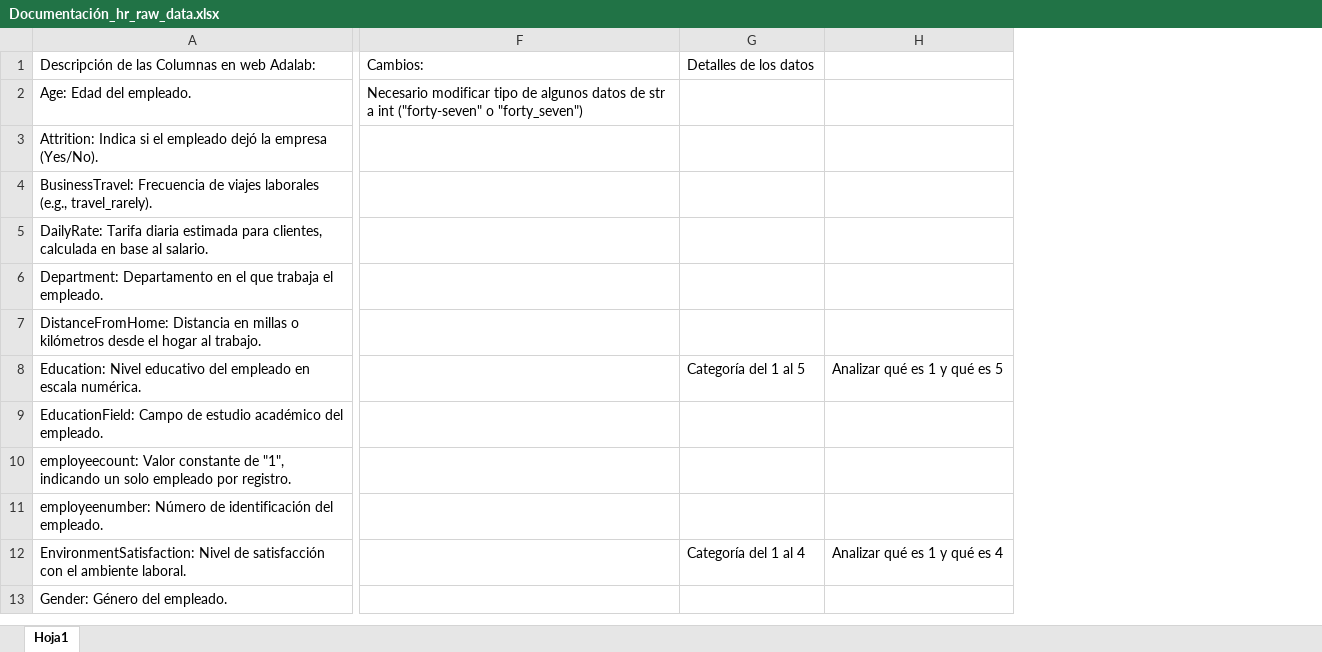
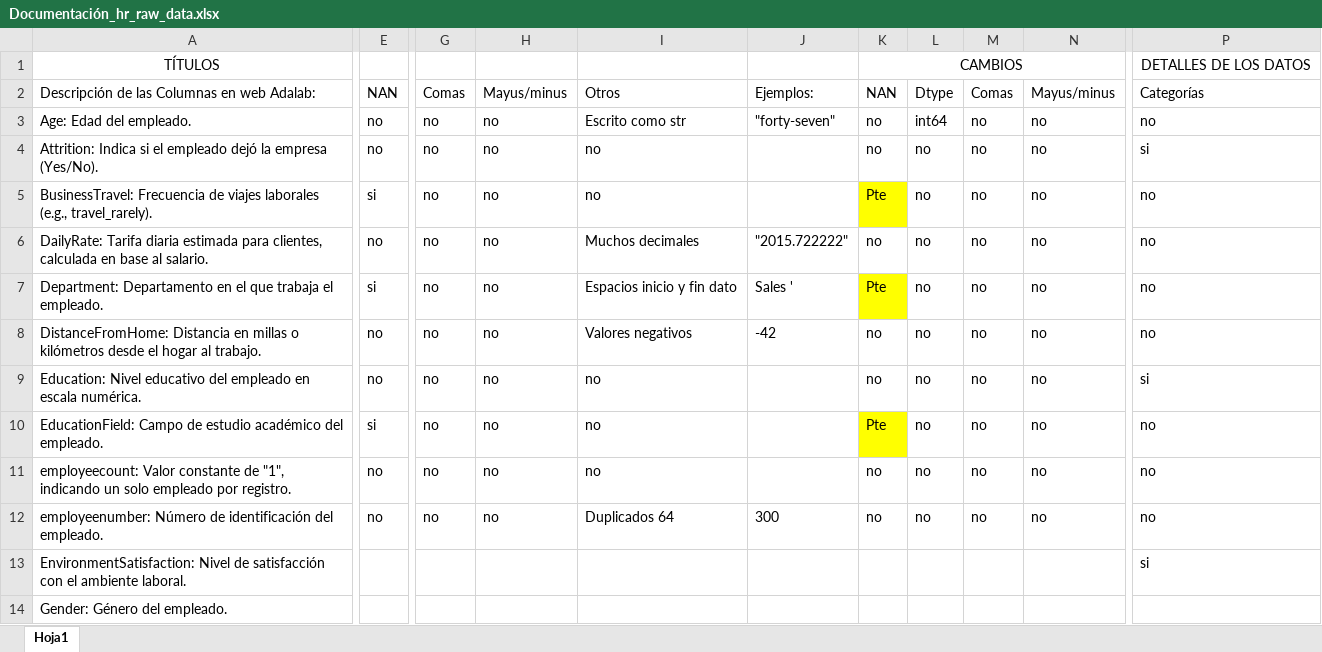
Before and after one commit to Miriam-pb/proyecto-da-promo-56-modulo-3-team-3, an Excel workbook: Documentación_hr_raw_data.xlsx, sheet Hoja1, drawn as a sheet; only a part is shown, gaps mark what is left out; values as stored, in another font and other column widths than the file's, no borders; removed rows and columns are numbered as before the commit, all else as after; rows hold the shown columns only; the diff covers the shown part only; the diff names each change by its address in the sheet, - before the commit and + after, or states it on an @@ line.

Commit message:
documentación

```diff
--- a/Documentación_hr_raw_data.xlsx (sheet Hoja1)
+++ b/Documentación_hr_raw_data.xlsx (sheet Hoja1)
+column E, rows 2-12: NAN | no | no | si | no | si | no | no | si | no | no
-column F, rows 1-2: Cambios: | Necesario modificar tipo de algunos datos de str a int ("forty-seven" o "forty_seven")
-column G, rows 1-12: Detalles de los datos |  |  |  |  |  |  | Categoría del 1 al 5 |  |  |  | Categoría del 1 al 4
-column H, rows 8-12: Analizar qué es 1 y qué es 5 |  |  |  | Analizar qué es 1 y qué es 4
+column G, rows 2-12: Comas | no | no | no | no | no | no | no | no | no | no
+column H, rows 2-12: Mayus/minus | no | no | no | no | no | no | no | no | no | no
+column I, rows 2-12: Otros | Escrito como str | no | no | Muchos decimales | Espacios inicio y fin dato | Valores negativos | no | no | no | Duplicados 64
+column J, rows 2-12: Ejemplos: | "forty-seven" |  |  | "2015.722222" | Sales ' | -42 |  |  |  | 300
+column K, rows 2-12: NAN | no | no | Pte | no | Pte | no | no | Pte | no | no
+column L, rows 2-12: Dtype | int64 | no | no | no | no | no | no | no | no | no
+column M, rows 2-12: Comas | no | no | no | no | no | no | no | no | no | no
+column N, rows 2-12: Mayus/minus | no | no | no | no | no | no | no | no | no | no
+column P, rows 2-13: Categorías | no | si | no | no | no | no | si | no | no | no | si
+row 1: TÍTULOS |  |  |  |  |  | CAMBIOS |  |  |  | DETALLES DE LOS DATOS
```
Also changed, not shown: 3 added columns and 1 edited cell elsewhere in this sheet, 4 other files.
